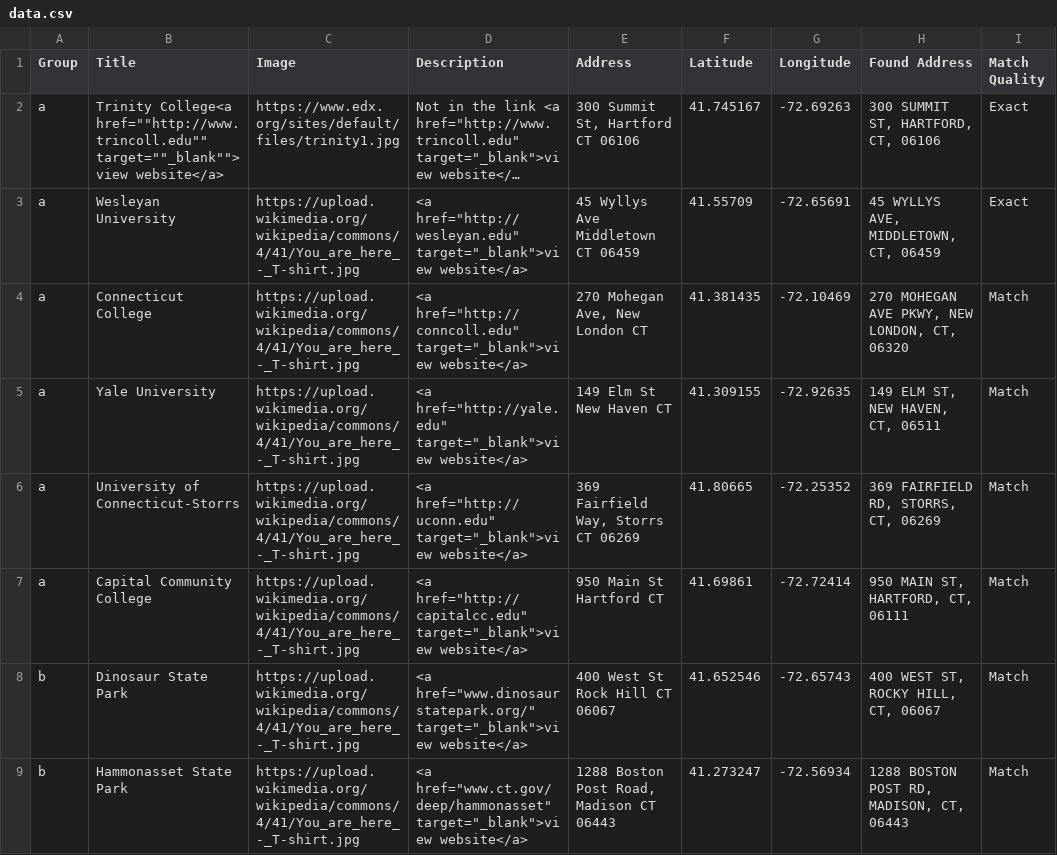
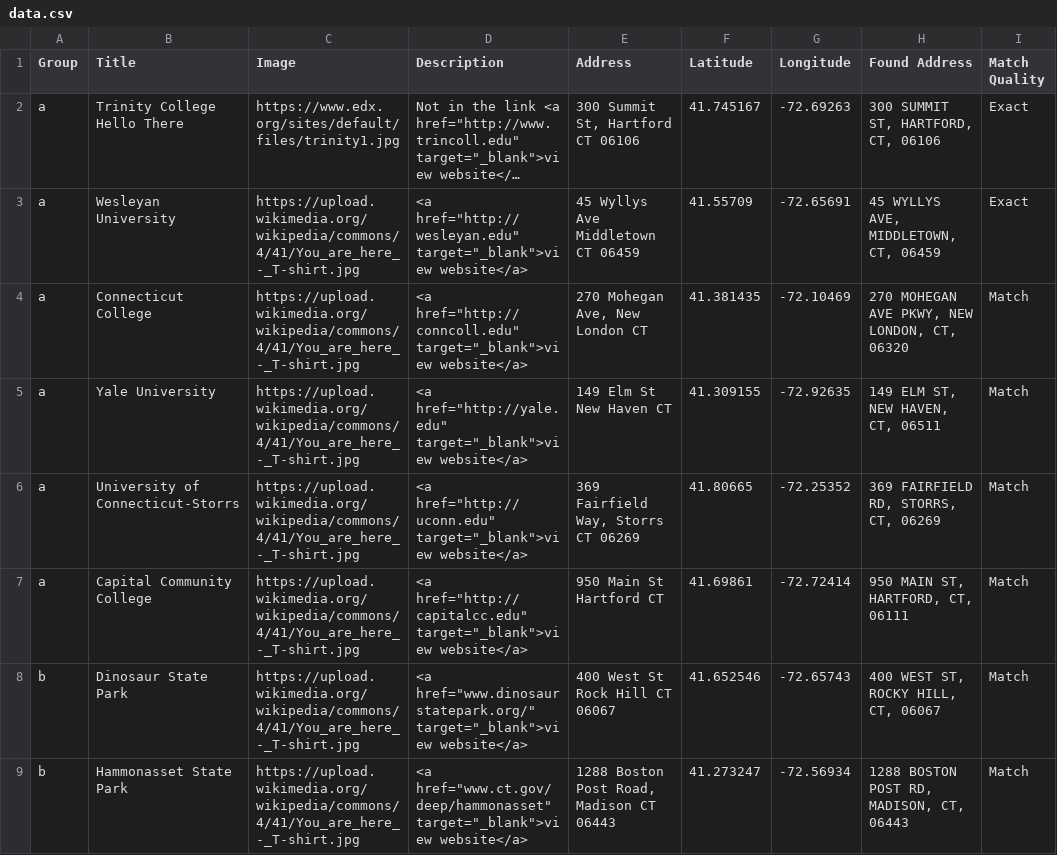
Before and after one commit to utahpress/gunnison-expedition, a CSV file: data.csv, drawn as a sheet; only a part is shown; long unchanged cells end in …; the diff names each change by its address in the sheet, - before the commit and + after, or states it on an @@ line.

Commit message:
Update data.csv

```diff
--- a/data.csv
+++ b/data.csv
-B2 (Title): Trinity College<a href=""http://www.trincoll.edu"" target=""_blank"">view website</a>
+B2 (Title): Trinity College Hello There
```
